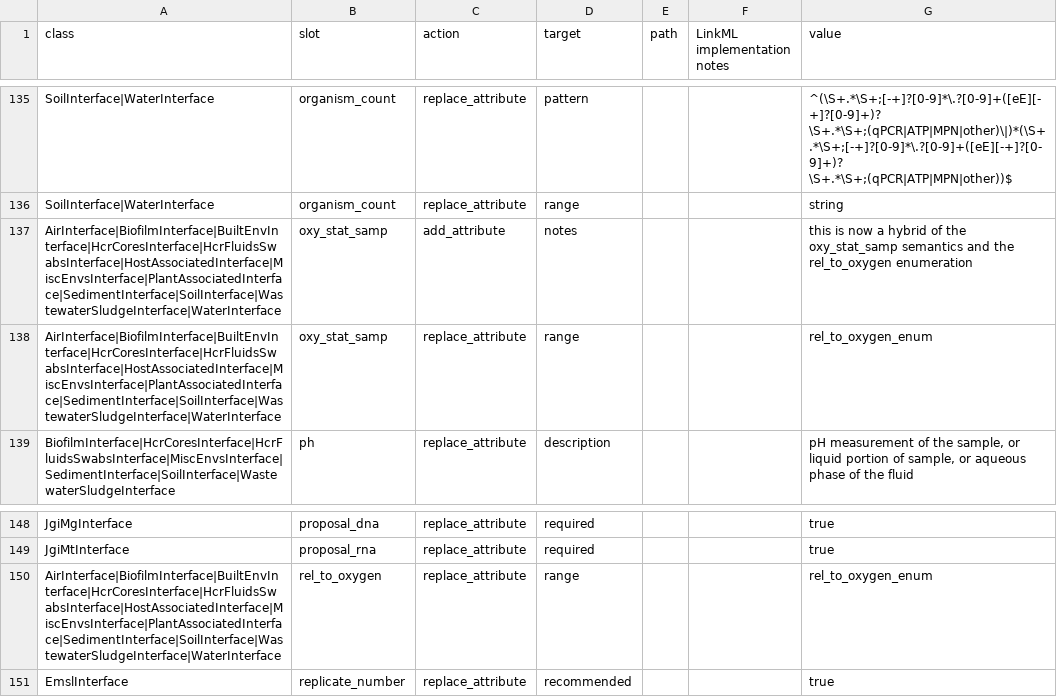
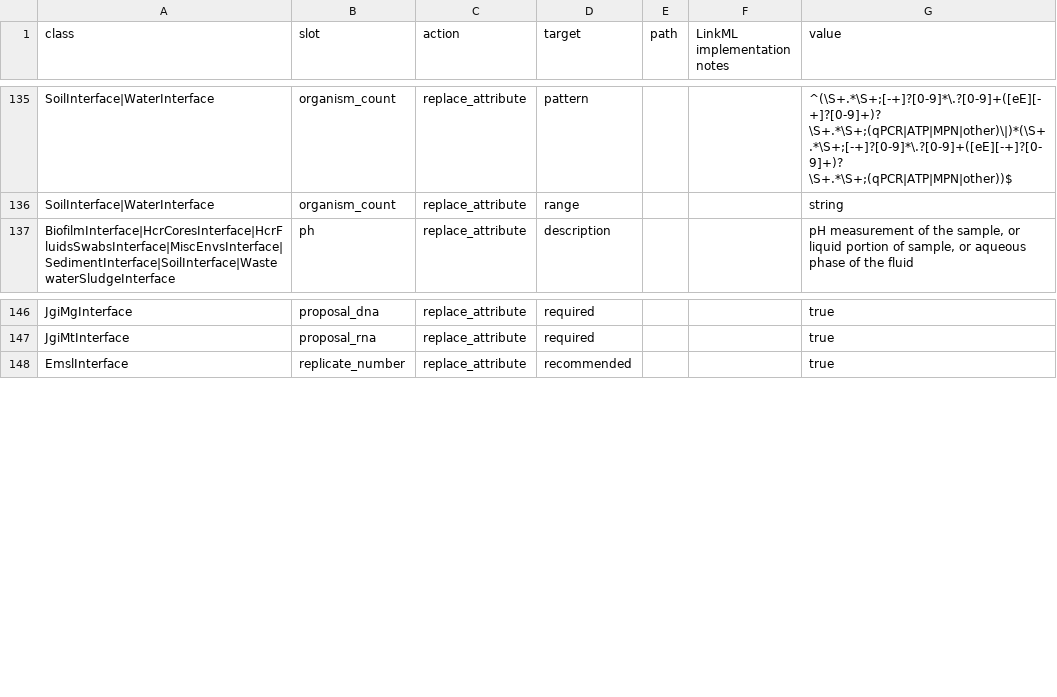
Before and after one commit to microbiomedata/submission-schema, a TSV file: sheets_and_friends/tsv_in/modifications_long.tsv, drawn as a sheet; only a part is shown, gaps mark what is left out; the diff names each change by its address in the sheet, - before the commit and + after, or states it on an @@ line.

```diff
--- a/sheets_and_friends/tsv_in/modifications_long.tsv
+++ b/sheets_and_friends/tsv_in/modifications_long.tsv
-row 137: AirInterface|BiofilmInterface|BuiltEnvInterface|HcrCoresInterface|HcrFluidsSwabsInterface|HostAssociatedInterface|MiscEnvsInterface|PlantAssociatedInterface|SedimentInterface|SoilInterface|WastewaterSludgeInterface|WaterInterface | oxy_stat_samp | add_attribute | notes |  |  | this is now a hybrid of the oxy_stat_samp semantics and the rel_to_oxygen enumeration
-row 138: AirInterface|BiofilmInterface|BuiltEnvInterface|HcrCoresInterface|HcrFluidsSwabsInterface|HostAssociatedInterface|MiscEnvsInterface|PlantAssociatedInterface|SedimentInterface|SoilInterface|WastewaterSludgeInterface|WaterInterface | oxy_stat_samp | replace_attribute | range |  |  | rel_to_oxygen_enum
-row 150: AirInterface|BiofilmInterface|BuiltEnvInterface|HcrCoresInterface|HcrFluidsSwabsInterface|HostAssociatedInterface|MiscEnvsInterface|PlantAssociatedInterface|SedimentInterface|SoilInterface|WastewaterSludgeInterface|WaterInterface | rel_to_oxygen | replace_attribute | range |  |  | rel_to_oxygen_enum
```
Also changed, not shown: sheets_and_friends/tsv_in/import_slots_regardless.tsv, 2 other files.
